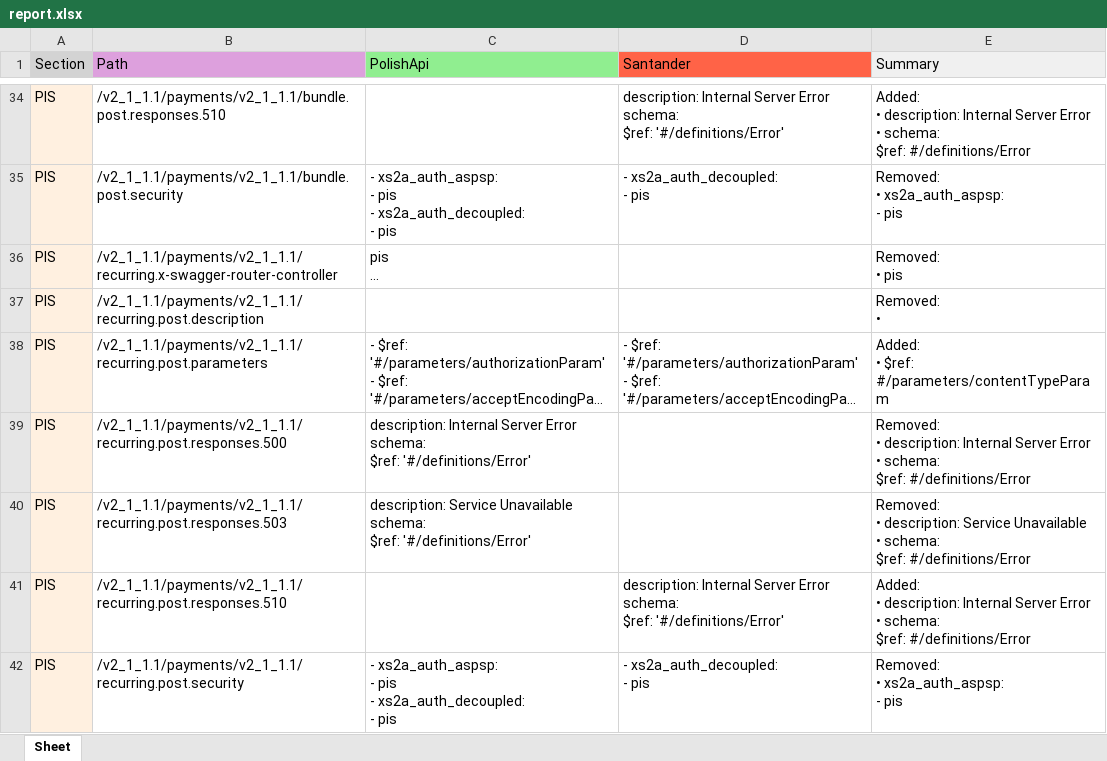
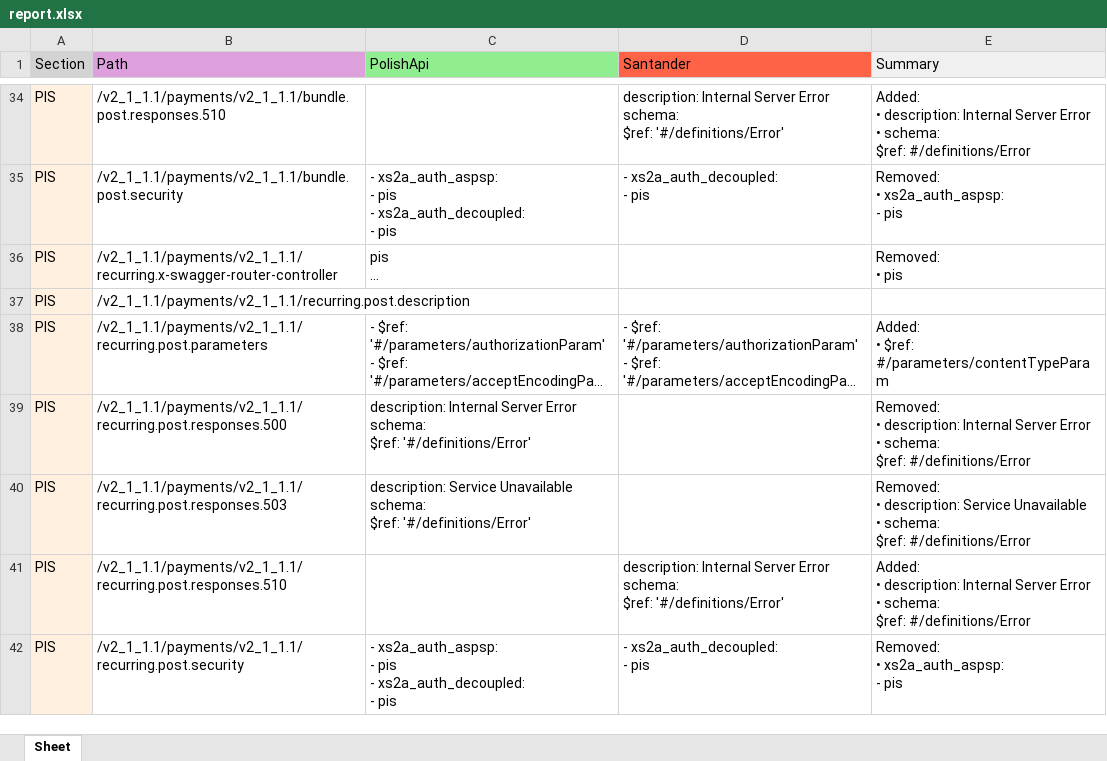
Before and after one commit to maciekSzubiczuk/polishAPI_compliance_tool, an Excel workbook: reports/report.xlsx, sheet Sheet, drawn as a sheet; only a part is shown, gaps mark what is left out; long unchanged cells end in …; values as stored, in another font and other column widths than the file's, no borders; ↵ is a line break in a cell; the diff covers the shown part only; the diff names each change by its address in the sheet, - before the commit and + after, or states it on an @@ line.

```diff
--- a/reports/report.xlsx (sheet Sheet)
+++ b/reports/report.xlsx (sheet Sheet)
-E37 (Summary): Removed: ↵ •
+E37 (Summary): (empty)
```
Also changed, not shown: 8 edited cells elsewhere in this sheet, 1 other file.
